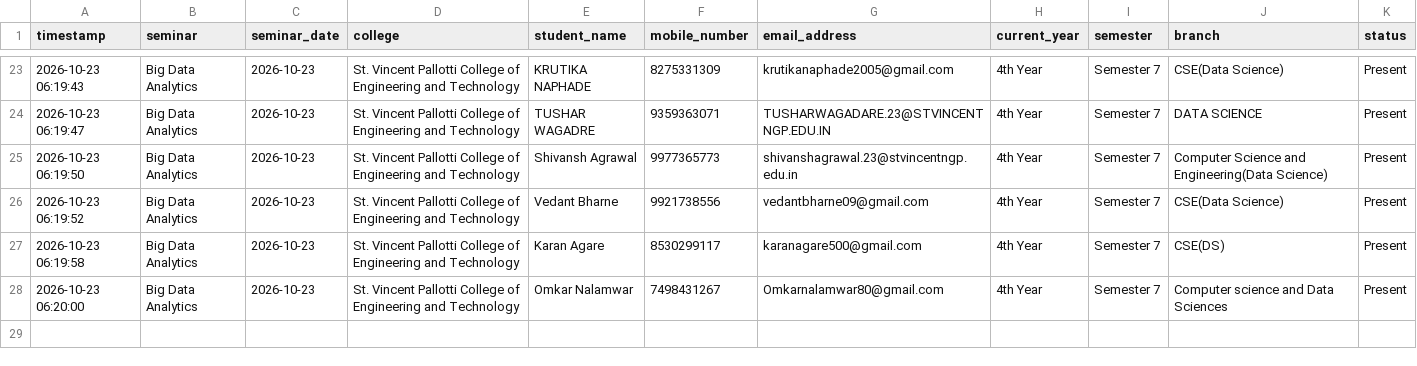
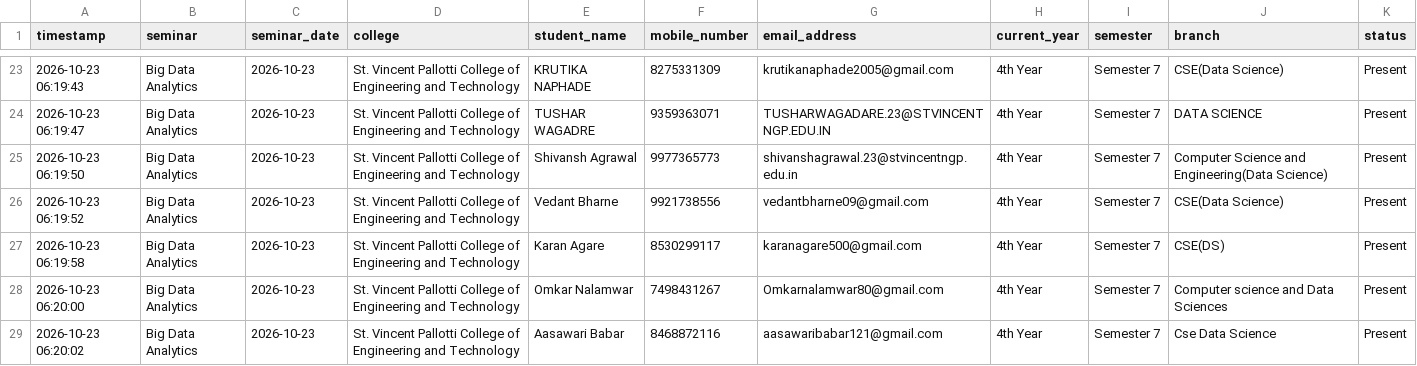
Before and after one commit to Niyaturetech/nt-student-attendance, a CSV file: attendance/2026-10-23_St_Vincent_Pallotti_College_of_Engineering_and_Technology.csv, drawn as a sheet; only a part is shown, gaps mark what is left out; the diff names each change by its address in the sheet, - before the commit and + after, or states it on an @@ line.

Commit message:
Update seminar attendance: 2026-10-23_St_Vincent_Pallotti_College_of_Engineering_and_Technology.csv

```diff
--- a/attendance/2026-10-23_St_Vincent_Pallotti_College_of_Engineering_and_Technology.csv
+++ b/attendance/2026-10-23_St_Vincent_Pallotti_College_of_Engineering_and_Technology.csv
+row 29: 2026-10-23 06:20:02 | Big Data Analytics | 2026-10-23 | St. Vincent Pallotti College of Engineering and Technology | Aasawari Babar | 8468872116 | aasawaribabar121@gmail.com | 4th Year | Semester 7 | Cse Data Science | Present
```
